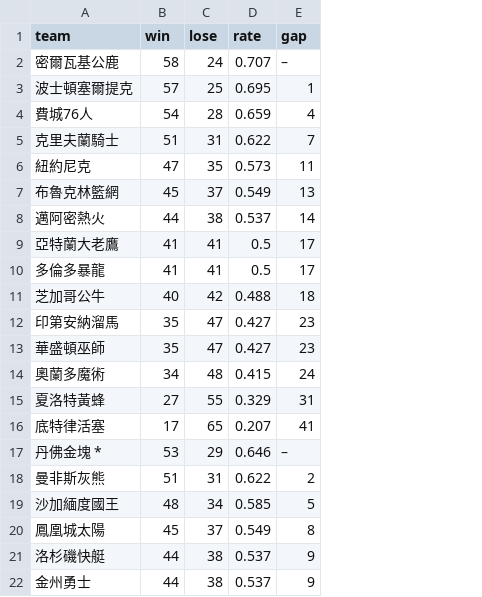
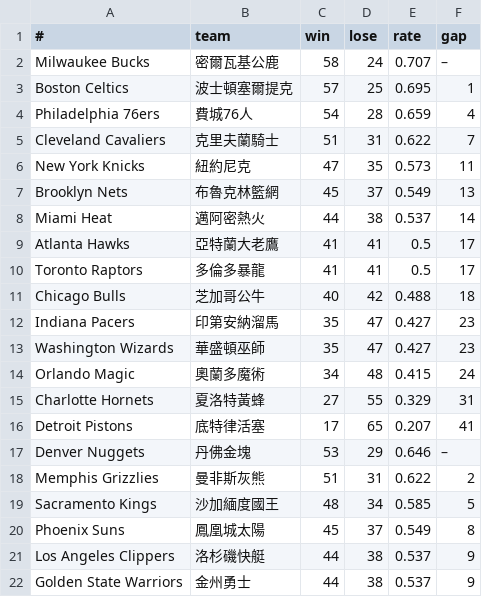
Before and after one commit to joexzmq/112-1_PL, a CSV file: 1/nba2223.csv, drawn as a sheet; only a part is shown; addresses are those after the commit; the diff names each change by its address in the sheet, - before the commit and + after, or states it on an @@ line.

```diff
--- a/1/nba2223.csv
+++ b/1/nba2223.csv
+column A (#), rows 2-22: Milwaukee Bucks | Boston Celtics | Philadelphia 76ers | Cleveland Cavaliers | New York Knicks | Brooklyn Nets | Miami Heat | Atlanta Hawks | Toronto Raptors | Chicago Bulls | Indiana Pacers | Washington Wizards | Orlando Magic | Charlotte Hornets | Detroit Pistons | Denver Nuggets | Memphis Grizzlies | Sacramento Kings | Phoenix Suns | Los Angeles Clippers | Golden State Warriors
-B17 (team): 丹佛金塊 *
+B17 (team): 丹佛金塊
```
